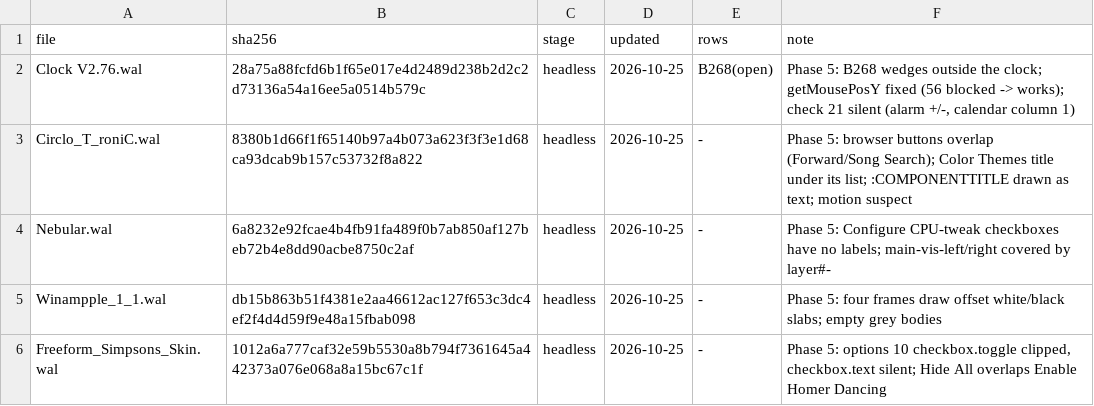
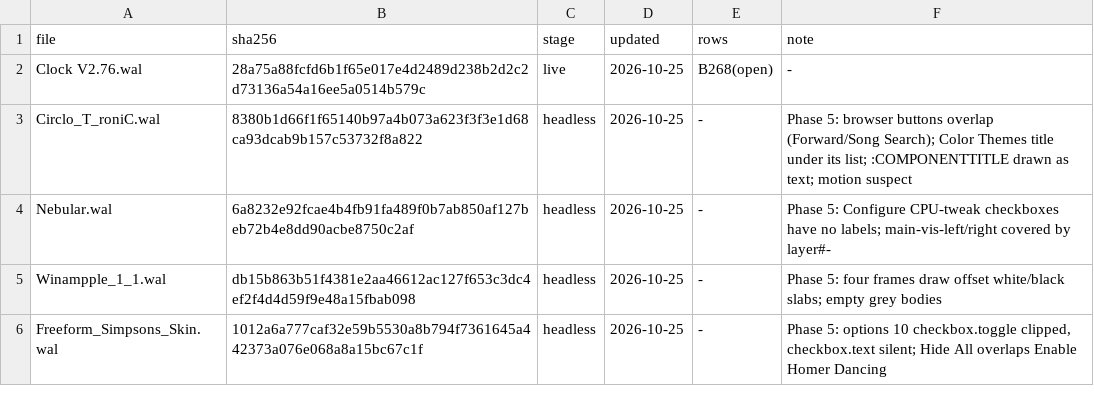
Before and after one commit to ad-repo/nullplayer, a TSV file: docs/winamp-modern/intakes/intake-3.tsv, drawn as a sheet; only a part is shown.

```diff
--- a/docs/winamp-modern/intakes/intake-3.tsv
+++ b/docs/winamp-modern/intakes/intake-3.tsv
@@ -1,3 +1,3 @@
 file	sha256	stage	updated	rows	note
-Clock V2.76.wal	28a75a88fcfd6b1f65e017e4d2489d238b2d2c2d73136a54a16ee5a0514b579c	headless	2026-10-25	B268(open)	Phase 5: B268 wedges outside the clock; getMousePosY fixed (56 blocked -> works); check 21 silent (alarm +/-, calendar column 1)
+Clock V2.76.wal	28a75a88fcfd6b1f65e017e4d2489d238b2d2c2d73136a54a16ee5a0514b579c	live	2026-10-25	B268(open)	-
 Circlo_T_roniC.wal	8380b1d66f1f65140b97a4b073a623f3f3e1d68ca93dcab9b157c53732f8a822	headless	2026-10-25	-	Phase 5: browser buttons overlap (Forward/Song Search); Color Themes title under its list; :COMPONENTTITLE drawn as text; motion suspect
```
Also changed, not shown: 6 other files.
